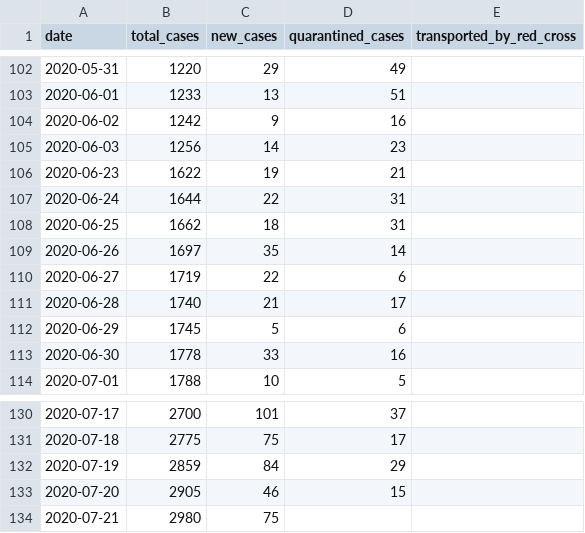
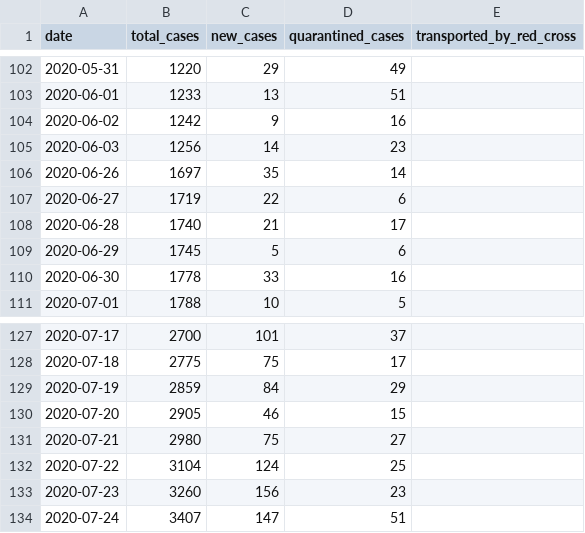
Before and after one commit to j3k0/corona-ministryinfo-gov-lb-fetcher, a CSV file: daily_data.csv, drawn as a sheet; only a part is shown, gaps mark what is left out.

```diff
--- a/daily_data.csv
+++ b/daily_data.csv
@@ -105,5 +105,2 @@ date,total_cases,new_cases,quarantined_cases,transported_by_red_cross
 2020-06-03,1256,14,23,
-2020-06-23,1622,19,21,
-2020-06-24,1644,22,31,
-2020-06-25,1662,18,31,
 2020-06-26,1697,35,14,
@@ -133,2 +130,5 @@ date,total_cases,new_cases,quarantined_cases,transported_by_red_cross
 2020-07-20,2905,46,15,
-2020-07-21,2980,75,,
+2020-07-21,2980,75,27,
+2020-07-22,3104,124,25,
+2020-07-23,3260,156,23,
+2020-07-24,3407,147,51,
```
Also changed, not shown: cases_per_district.csv, quarantined.csv.
